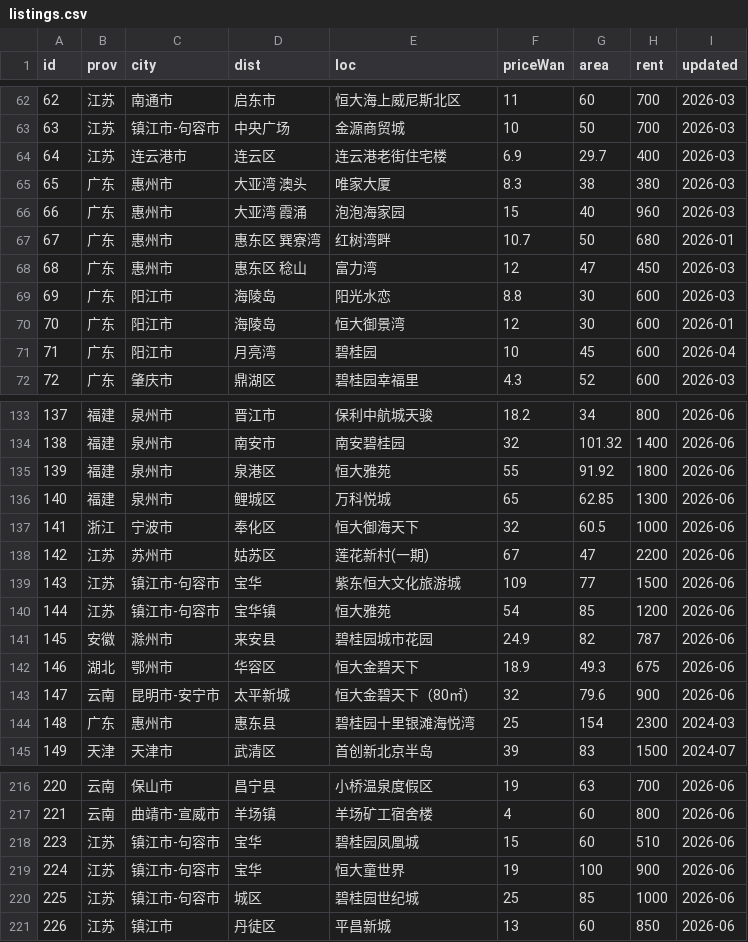
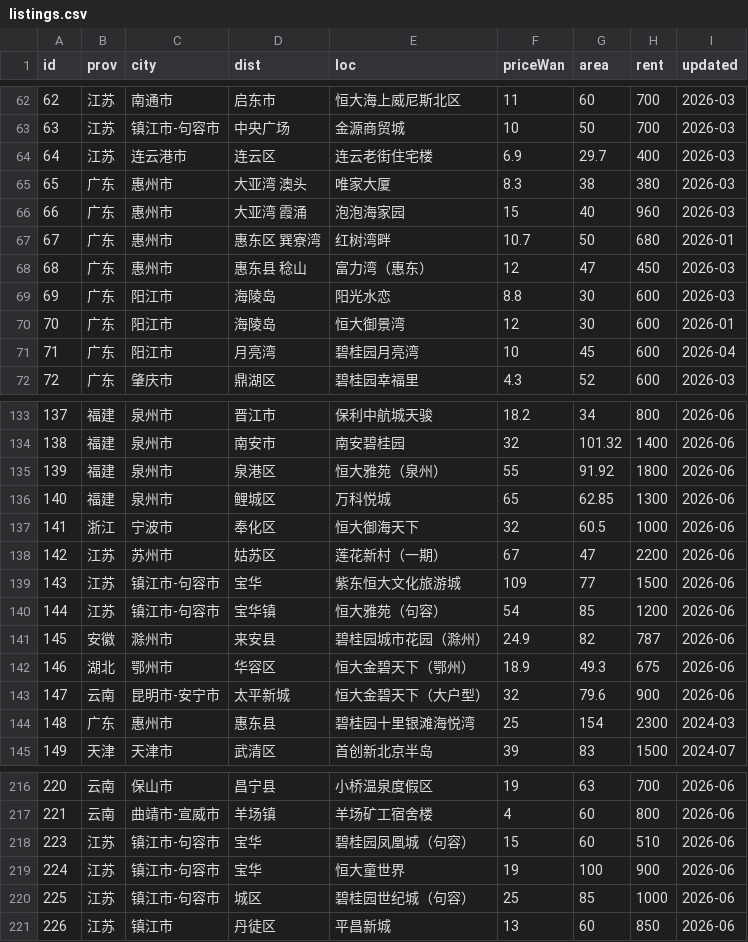
Before and after one commit to QROST/qrost.github.io, a CSV file: demos/china-housing/data/listings.csv, drawn as a sheet; only a part is shown, gaps mark what is left out; the diff covers the shown part only.

Commit message:
fix(china-housing): update listings and community names for accuracy
- Corrected the location names for several listings in listings.js and listings.csv to ensure consistency with community names.
- Added a new CSV file (batch-community-names-2026-06.csv) containing updated community names and details for various regions.
- Adjusted the listing for "Mariposa at Playa del Rey" to reflect the correct location identifier in multiple data files.

These changes enhance the accuracy and reliability of housing data, providing users with up-to-date information on listings and community names.

```diff
--- a/demos/china-housing/data/listings.csv
+++ b/demos/china-housing/data/listings.csv
@@ -63,3 +63,3 @@ id,prov,city,dist,loc,priceWan,area,rent,updated
 63,江苏,镇江市-句容市,中央广场,金源商贸城,10,50,700,2026-03
-64,江苏,连云港市,连云区,连云港老街住宅楼,6.9,29.7,400,2026-03
+64,江苏,连云港市,连云区,连云老街住宅楼,6.9,29.7,400,2026-03
 65,广东,惠州市,大亚湾 澳头,唯家大厦,8.3,38,380,2026-03
@@ -67,6 +67,6 @@ id,prov,city,dist,loc,priceWan,area,rent,updated
 67,广东,惠州市,惠东区 巽寮湾,红树湾畔,10.7,50,680,2026-01
-68,广东,惠州市,惠东区 稔山,富力湾,12,47,450,2026-03
+68,广东,惠州市,惠东县 稔山,富力湾（惠东）,12,47,450,2026-03
 69,广东,阳江市,海陵岛,阳光水恋,8.8,30,600,2026-03
 70,广东,阳江市,海陵岛,恒大御景湾,12,30,600,2026-01
-71,广东,阳江市,月亮湾,碧桂园,10,45,600,2026-04
+71,广东,阳江市,月亮湾,碧桂园月亮湾,10,45,600,2026-04
 72,广东,肇庆市,鼎湖区,碧桂园幸福里,4.3,52,600,2026-03
@@ -134,11 +134,11 @@ id,prov,city,dist,loc,priceWan,area,rent,updated
 138,福建,泉州市,南安市,南安碧桂园,32,101.32,1400,2026-06
-139,福建,泉州市,泉港区,恒大雅苑,55,91.92,1800,2026-06
+139,福建,泉州市,泉港区,恒大雅苑（泉州）,55,91.92,1800,2026-06
 140,福建,泉州市,鲤城区,万科悦城,65,62.85,1300,2026-06
 141,浙江,宁波市,奉化区,恒大御海天下,32,60.5,1000,2026-06
-142,江苏,苏州市,姑苏区,莲花新村(一期),67,47,2200,2026-06
+142,江苏,苏州市,姑苏区,莲花新村（一期）,67,47,2200,2026-06
 143,江苏,镇江市-句容市,宝华,紫东恒大文化旅游城,109,77,1500,2026-06
-144,江苏,镇江市-句容市,宝华镇,恒大雅苑,54,85,1200,2026-06
-145,安徽,滁州市,来安县,碧桂园城市花园,24.9,82,787,2026-06
-146,湖北,鄂州市,华容区,恒大金碧天下,18.9,49.3,675,2026-06
-147,云南,昆明市-安宁市,太平新城,恒大金碧天下（80㎡）,32,79.6,900,2026-06
+144,江苏,镇江市-句容市,宝华镇,恒大雅苑（句容）,54,85,1200,2026-06
+145,安徽,滁州市,来安县,碧桂园城市花园（滁州）,24.9,82,787,2026-06
+146,湖北,鄂州市,华容区,恒大金碧天下（鄂州）,18.9,49.3,675,2026-06
+147,云南,昆明市-安宁市,太平新城,恒大金碧天下（大户型）,32,79.6,900,2026-06
 148,广东,惠州市,惠东县,碧桂园十里银滩海悦湾,25,154,2300,2024-03
@@ -217,5 +217,5 @@ id,prov,city,dist,loc,priceWan,area,rent,updated
 221,云南,曲靖市-宣威市,羊场镇,羊场矿工宿舍楼,4,60,800,2026-06
-223,江苏,镇江市-句容市,宝华,碧桂园凤凰城,15,60,510,2026-06
+223,江苏,镇江市-句容市,宝华,碧桂园凤凰城（句容）,15,60,510,2026-06
 224,江苏,镇江市-句容市,宝华,恒大童世界,19,100,900,2026-06
-225,江苏,镇江市-句容市,城区,碧桂园世纪城,25,85,1000,2026-06
+225,江苏,镇江市-句容市,城区,碧桂园世纪城（句容）,25,85,1000,2026-06
 226,江苏,镇江市,丹徒区,平昌新城,13,60,850,2026-06
```
Also changed, not shown: 25 edited cells elsewhere in this file, 13 other files.
